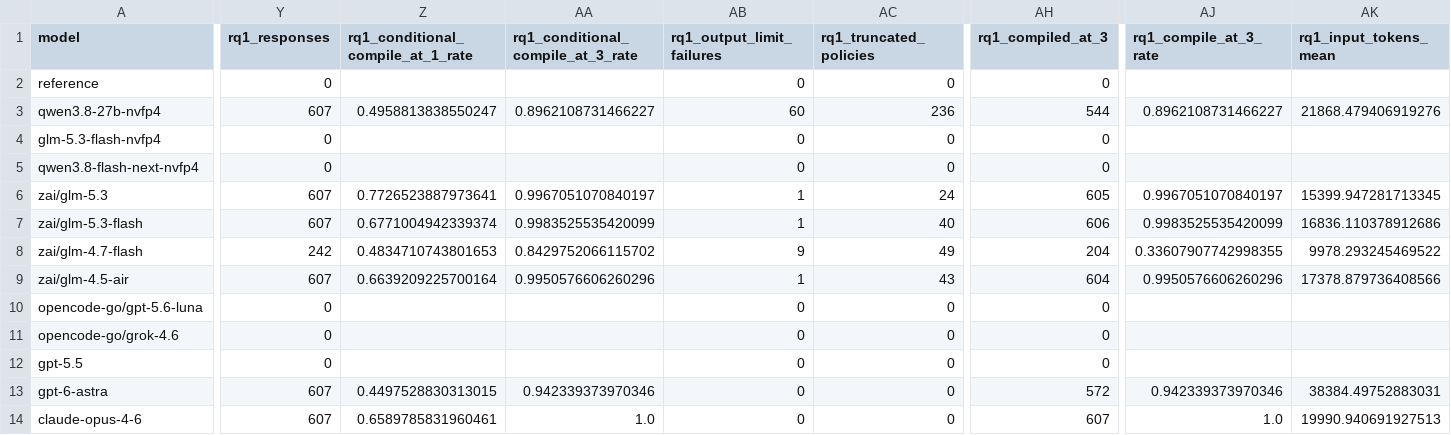
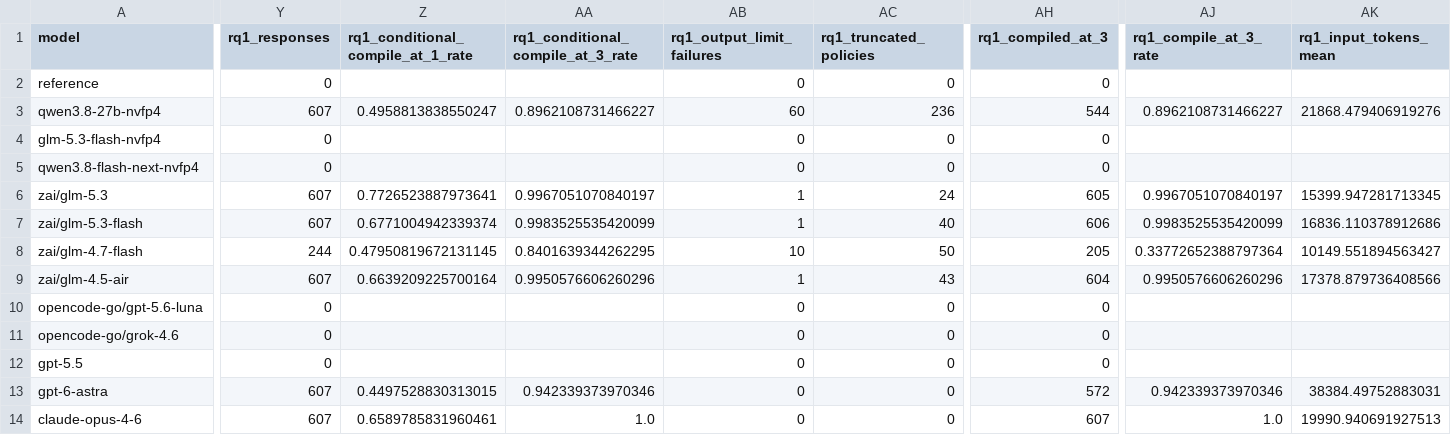
Before and after one commit to eunomia-bpf/ActPlane, a CSV file: docs/empirical-study/translation-models/summary.csv, drawn as a sheet; only a part is shown, gaps mark what is left out; the diff covers the shown part only; the diff names each change by its address in the sheet, - before the commit and + after, or states it on an @@ line.

```diff
--- a/docs/empirical-study/translation-models/summary.csv
+++ b/docs/empirical-study/translation-models/summary.csv
-Y8 (rq1_responses): 242
+Y8 (rq1_responses): 244
-Z8: 0.4834710743801653
+Z8: 0.47950819672131145
-AA8: 0.8429752066115702
+AA8: 0.8401639344262295
-AB8 (rq1_output_limit_failures): 9
+AB8 (rq1_output_limit_failures): 10
-AC8 (rq1_truncated_policies): 49
+AC8 (rq1_truncated_policies): 50
-AH8 (rq1_compiled_at_3): 204
+AH8 (rq1_compiled_at_3): 205
-AJ8 (rq1_compile_at_3_rate): 0.33607907742998355
+AJ8 (rq1_compile_at_3_rate): 0.33772652388797364
-AK8 (rq1_input_tokens_mean): 9978.293245469522
+AK8 (rq1_input_tokens_mean): 10149.551894563427
```
Also changed, not shown: 4 edited cells elsewhere in this file, docs/empirical-study/translation-models/failure-counts.csv, docs/empirical-study/translation-models/failures.csv, 4 other files.
